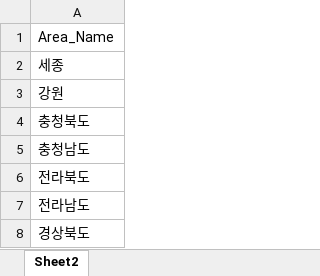
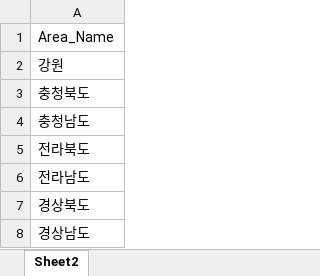
Before and after one commit to uzairabid1/boramProject, an Excel workbook: Area_Name_for_Franchise.xlsx, sheet Sheet2, drawn as a sheet; only a part is shown; the shorter side is filled out with more unchanged rows; values as stored, in another font and other column widths than the file's, no borders; the diff names each change by its address in the sheet, - before the commit and + after, or states it on an @@ line.

Commit message:
changes

```diff
--- a/Area_Name_for_Franchise.xlsx (sheet Sheet2)
+++ b/Area_Name_for_Franchise.xlsx (sheet Sheet2)
-row 2: 세종
```
